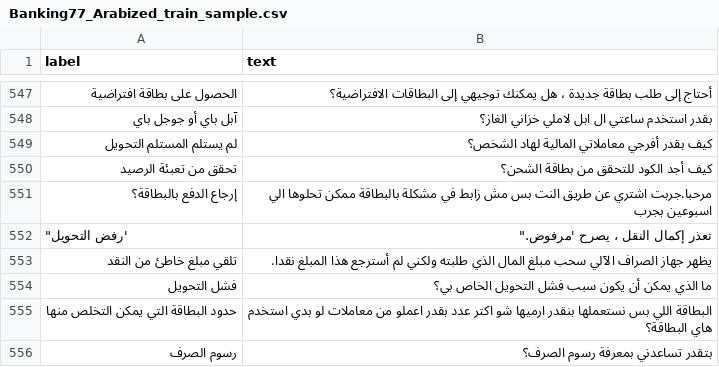
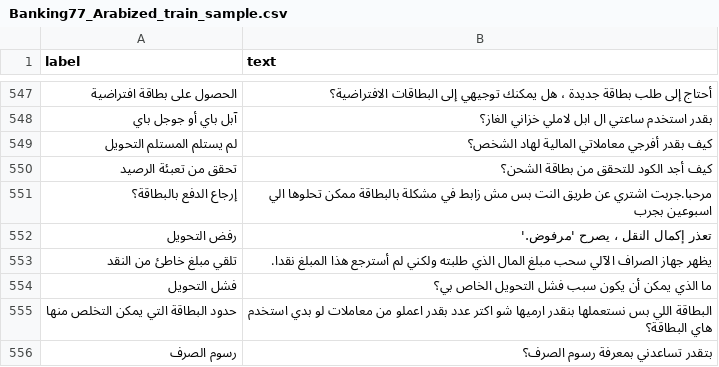
Before and after one commit to SinaLab/ArBanking77, a CSV file: data/Banking77_Arabized_train_sample.csv, drawn as a sheet; only a part is shown, gaps mark what is left out.

Commit message:
Update Banking77_Arabized_train_sample.csv

```diff
--- a/data/Banking77_Arabized_train_sample.csv
+++ b/data/Banking77_Arabized_train_sample.csv
@@ -551,3 +551,3 @@ label,text
 "إرجاع الدفع بالبطاقة؟","مرحبا.جربت اشتري عن طريق النت بس مش زابط في مشكلة بالبطاقة ممكن تحلوها الي اسبوعين بجرب"
-'رفض التحويل","تعذر إكمال النقل ، يصرح 'مرفوض"."
+"رفض التحويل","تعذر إكمال النقل ، يصرح 'مرفوض".'
 "تلقي مبلغ خاطئ من النقد","يظهر جهاز الصراف الآلي سحب مبلغ المال الذي طلبته ولكني لم أسترجع هذا المبلغ نقدا."
```
